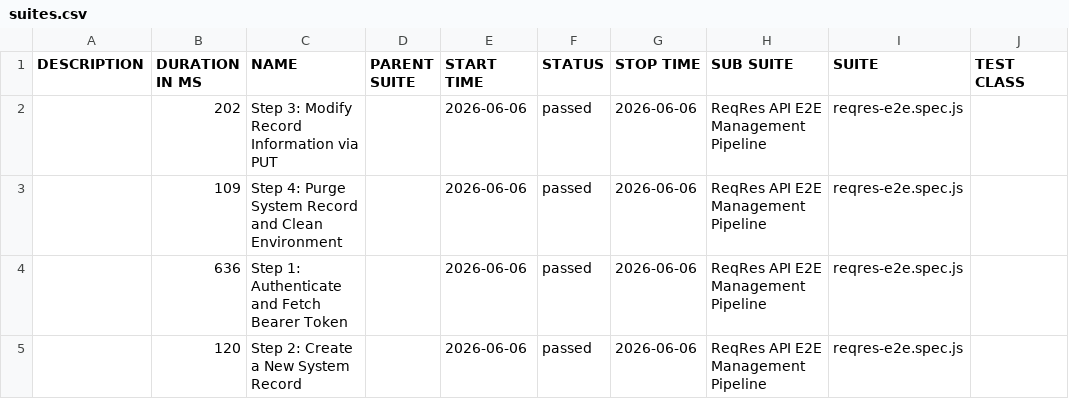
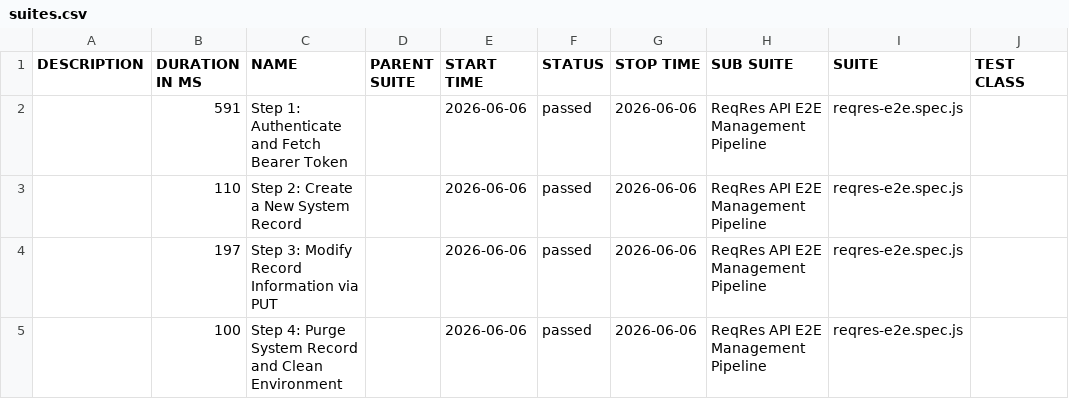
Before and after one commit to Simar0024/ReqRes-Playwright-QA, a CSV file: legacy/data/suites.csv, drawn as a sheet; only a part is shown; the diff names each change by its address in the sheet, - before the commit and + after, or states it on an @@ line.

```diff
--- a/legacy/data/suites.csv
+++ b/legacy/data/suites.csv
-B2 (DURATION IN MS): 202
+B2 (DURATION IN MS): 591
-C2 (NAME): Step 3: Modify Record Information via PUT
+C2 (NAME): Step 1: Authenticate and Fetch Bearer Token
-B3 (DURATION IN MS): 109
+B3 (DURATION IN MS): 110
-C3 (NAME): Step 4: Purge System Record and Clean Environment
+C3 (NAME): Step 2: Create a New System Record
-B4 (DURATION IN MS): 636
+B4 (DURATION IN MS): 197
-C4 (NAME): Step 1: Authenticate and Fetch Bearer Token
+C4 (NAME): Step 3: Modify Record Information via PUT
-B5 (DURATION IN MS): 120
+B5 (DURATION IN MS): 100
-C5 (NAME): Step 2: Create a New System Record
+C5 (NAME): Step 4: Purge System Record and Clean Environment
```
Also changed, not shown: legacy/data/behaviors.csv, 31 other files.
